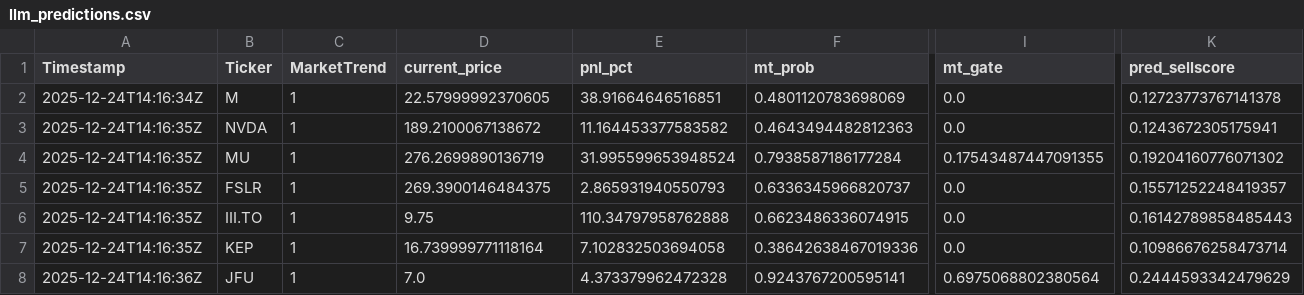
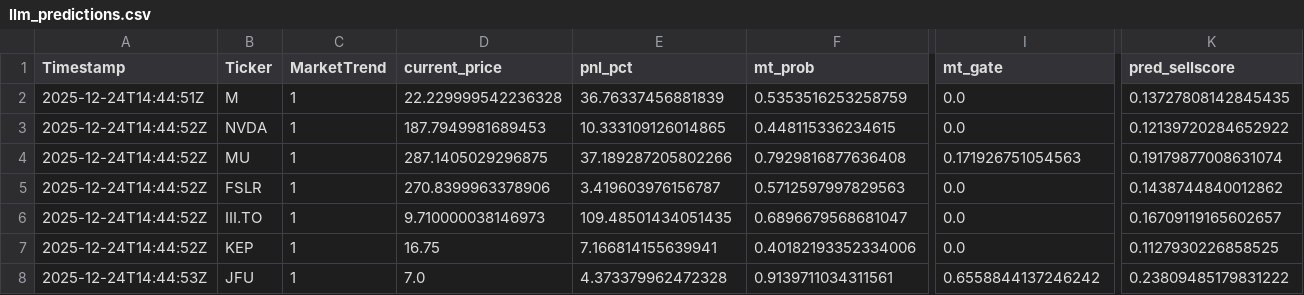
Before and after one commit to andrei1234D/GPT5_SELL, a CSV file: bot/LLM_data/input_llm/llm_predictions.csv, drawn as a sheet; only a part is shown, gaps mark what is left out; the diff names each change by its address in the sheet, - before the commit and + after, or states it on an @@ line.

```diff
--- a/bot/LLM_data/input_llm/llm_predictions.csv
+++ b/bot/LLM_data/input_llm/llm_predictions.csv
-A2 (Timestamp): 2025-12-24T14:16:34Z
+A2 (Timestamp): 2025-12-24T14:44:51Z
-D2 (current_price): 22.57999992370605
+D2 (current_price): 22.229999542236328
-E2 (pnl_pct): 38.91664646516851
+E2 (pnl_pct): 36.76337456881839
-F2 (mt_prob): 0.4801120783698069
+F2 (mt_prob): 0.5353516253258759
-K2 (pred_sellscore): 0.12723773767141378
+K2 (pred_sellscore): 0.13727808142845435
-A3:A7 (Timestamp): 2025-12-24T14:16:35Z
+A3:A7 (Timestamp): 2025-12-24T14:44:52Z
-D3 (current_price): 189.2100067138672
+D3 (current_price): 187.7949981689453
-E3 (pnl_pct): 11.164453377583582
+E3 (pnl_pct): 10.333109126014865
-F3 (mt_prob): 0.4643494482812363
+F3 (mt_prob): 0.448115336234615
-K3 (pred_sellscore): 0.1243672305175941
+K3 (pred_sellscore): 0.12139720284652922
-D4 (current_price): 276.2699890136719
+D4 (current_price): 287.1405029296875
-E4 (pnl_pct): 31.995599653948524
+E4 (pnl_pct): 37.189287205802266
-F4 (mt_prob): 0.7938587186177284
+F4 (mt_prob): 0.7929816877636408
-I4 (mt_gate): 0.17543487447091355
+I4 (mt_gate): 0.171926751054563
-K4 (pred_sellscore): 0.19204160776071302
+K4 (pred_sellscore): 0.19179877008631074
-D5 (current_price): 269.3900146484375
+D5 (current_price): 270.8399963378906
-E5 (pnl_pct): 2.865931940550793
+E5 (pnl_pct): 3.419603976156787
-F5 (mt_prob): 0.6336345966820737
+F5 (mt_prob): 0.5712597997829563
-K5 (pred_sellscore): 0.15571252248419357
+K5 (pred_sellscore): 0.1438744840012862
-D6 (current_price): 9.75
+D6 (current_price): 9.710000038146973
-E6 (pnl_pct): 110.34797958762888
+E6 (pnl_pct): 109.48501434051435
-F6 (mt_prob): 0.6623486336074915
+F6 (mt_prob): 0.6896679568681047
-K6 (pred_sellscore): 0.16142789858485443
+K6 (pred_sellscore): 0.16709119165602657
-D7 (current_price): 16.739999771118164
+D7 (current_price): 16.75
-E7 (pnl_pct): 7.102832503694058
+E7 (pnl_pct): 7.166814155639941
-F7 (mt_prob): 0.38642638467019336
+F7 (mt_prob): 0.40182193352334006
-K7 (pred_sellscore): 0.10986676258473714
+K7 (pred_sellscore): 0.1127930226858525
-A8 (Timestamp): 2025-12-24T14:16:36Z
+A8 (Timestamp): 2025-12-24T14:44:53Z
-F8 (mt_prob): 0.9243767200595141
+F8 (mt_prob): 0.9139711034311561
-I8 (mt_gate): 0.6975068802380564
+I8 (mt_gate): 0.6558844137246242
-K8 (pred_sellscore): 0.2444593342479629
+K8 (pred_sellscore): 0.23809485179831222
```
Also changed, not shown: bot/live_results.csv, 1 other file.
